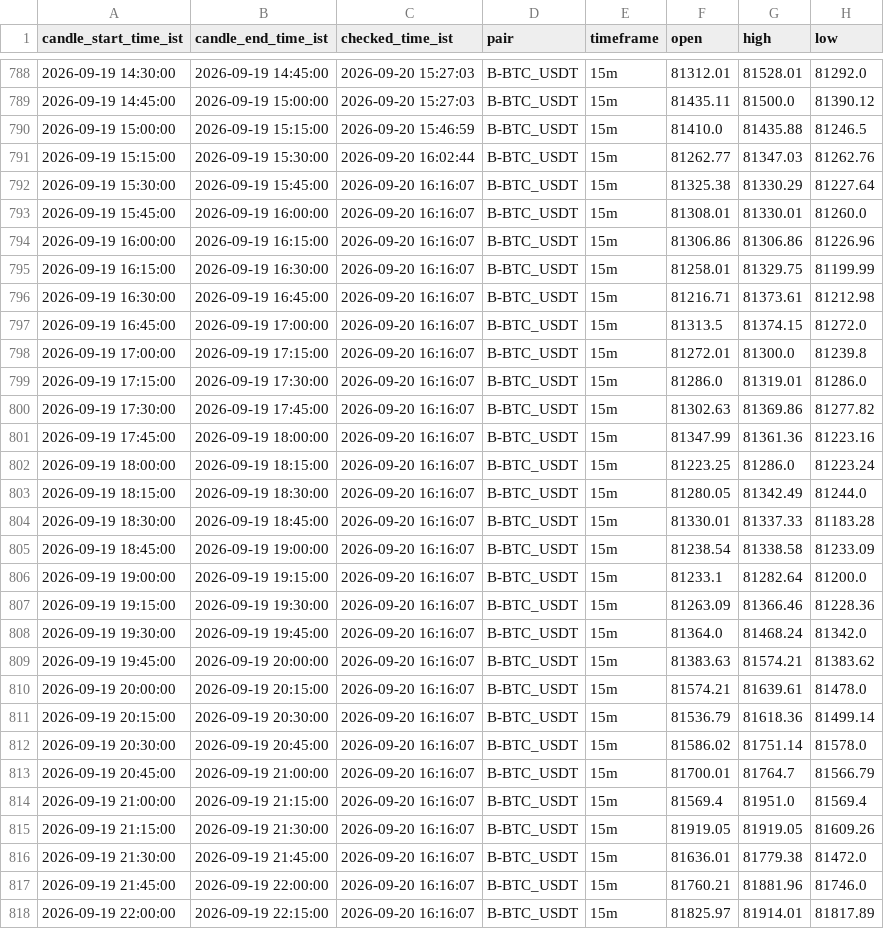
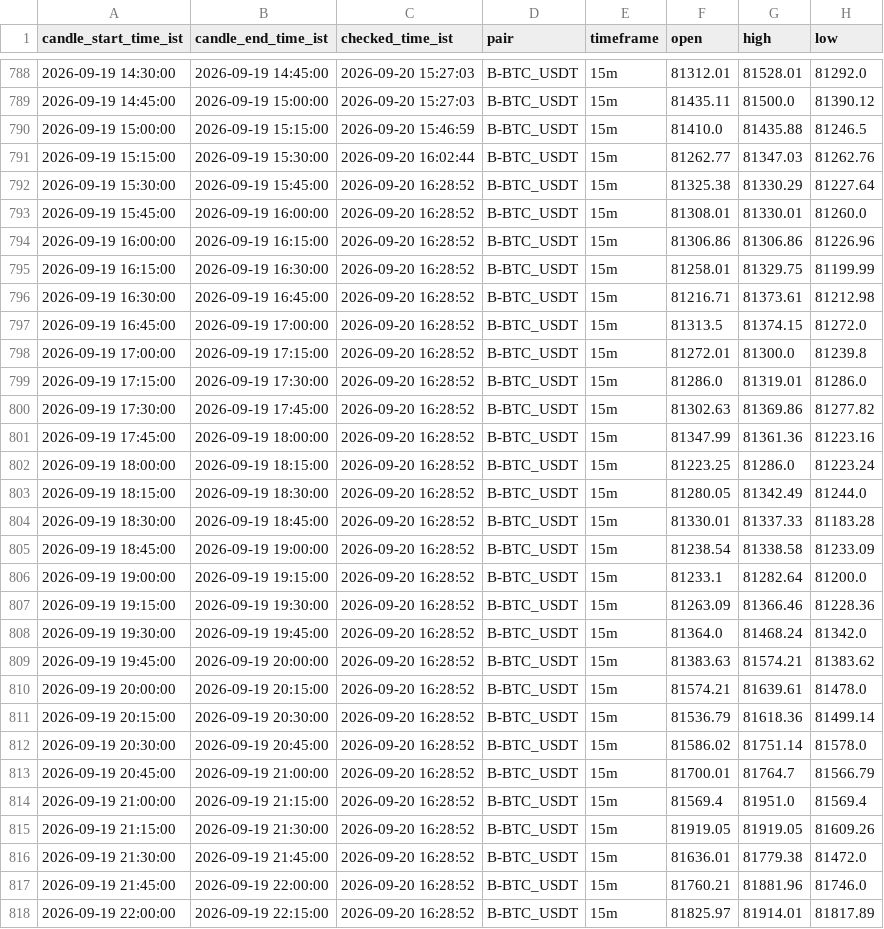
Before and after one commit to bera993258-design/coindcx-candle-alert, a CSV file: output/closed_candles_history.csv, drawn as a sheet; only a part is shown, gaps mark what is left out; the diff covers the shown part only; the diff names each change by its address in the sheet, - before the commit and + after, or states it on an @@ line.

```diff
--- a/output/closed_candles_history.csv
+++ b/output/closed_candles_history.csv
-C792:C818 (checked_time_ist): 2026-09-20 16:16:07
+C792:C818 (checked_time_ist): 2026-09-20 16:28:52
```
Also changed, not shown: 72 edited cells elsewhere in this file, output/live_result.csv, 1 other file.
